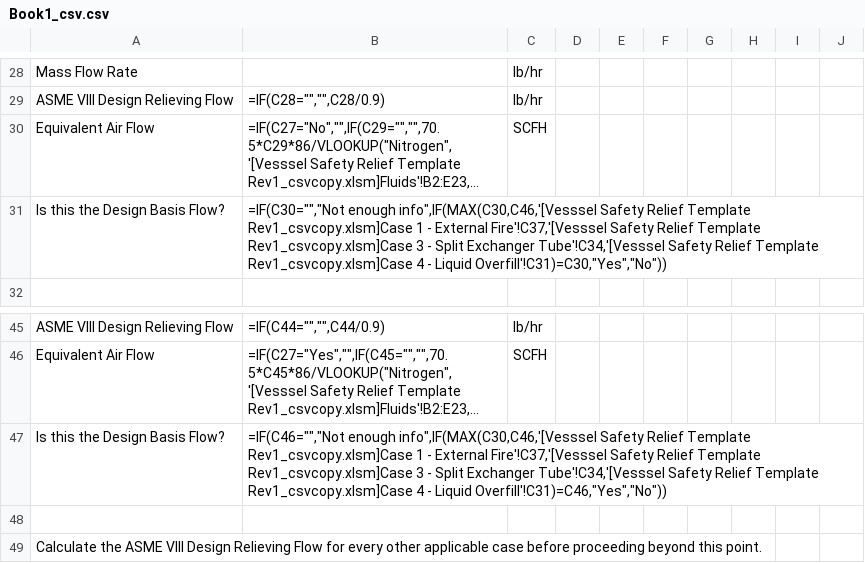
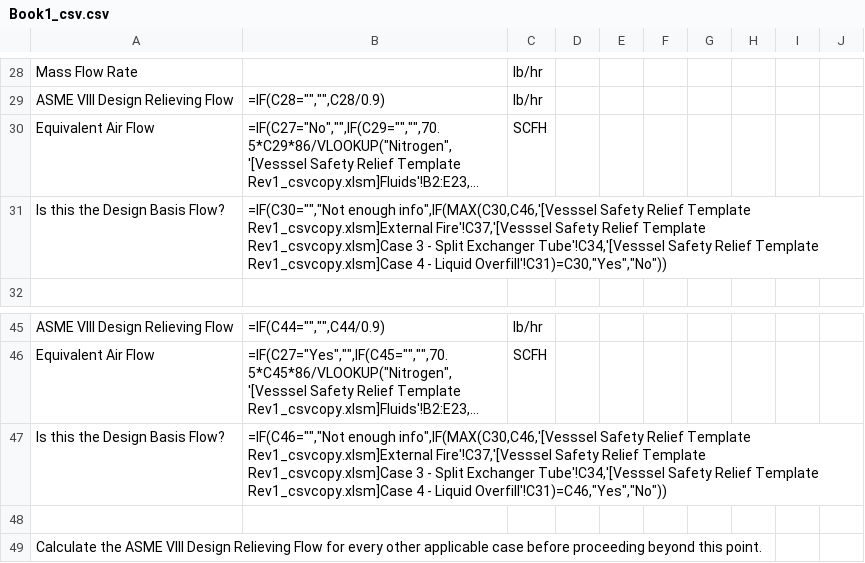
Before and after one commit to yirvine/reliever, a CSV file: frontend/src/app/ref/Book1_csv.csv, drawn as a sheet; only a part is shown, gaps mark what is left out; long unchanged cells end in …; the diff names each change by its address in the sheet, - before the commit and + after, or states it on an @@ line.

```diff
--- a/frontend/src/app/ref/Book1_csv.csv
+++ b/frontend/src/app/ref/Book1_csv.csv
-B31: …Relief Template Rev1_csvcopy.xlsm]Case 1 - External Fire'!C37,'[Vesssel Safety…
+B31: …Relief Template Rev1_csvcopy.xlsm]External Fire'!C37,'[Vesssel Safety…
-B47: …Relief Template Rev1_csvcopy.xlsm]Case 1 - External Fire'!C37,'[Vesssel Safety…
+B47: …Relief Template Rev1_csvcopy.xlsm]External Fire'!C37,'[Vesssel Safety…
```
Also changed, not shown: 12 other files.
